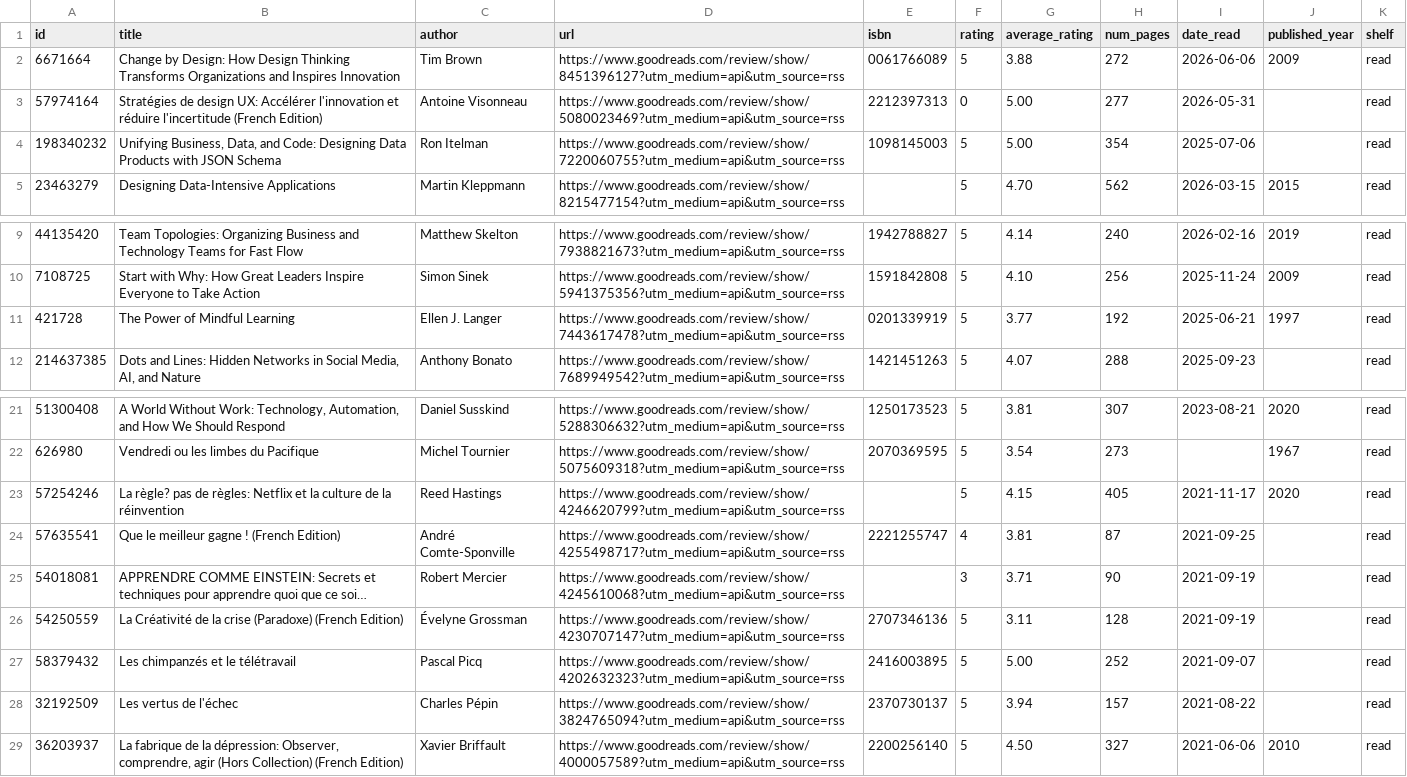
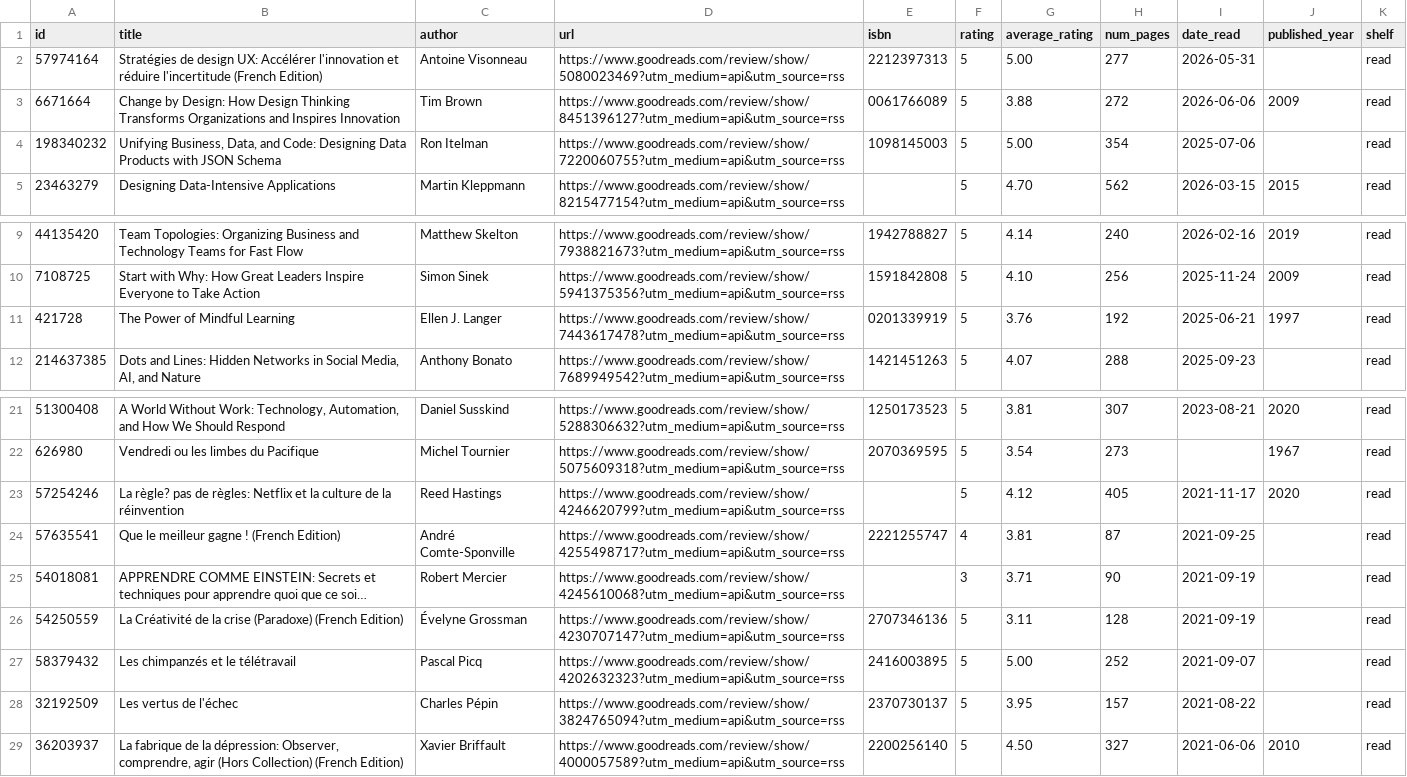
Before and after one commit to adriens/whoami, a CSV file: data/goodreads/124105866/_index.csv, drawn as a sheet; only a part is shown, gaps mark what is left out; long unchanged cells end in ….

```diff
--- a/data/goodreads/124105866/_index.csv
+++ b/data/goodreads/124105866/_index.csv
@@ -1,4 +1,4 @@
 id,title,author,url,isbn,rating,average_rating,num_pages,date_read,published_year,shelf
+57974164,Stratégies de design UX: Accélérer l'innovation et réduire l'incertitude (French Edition),Antoine Visonneau,https://www.goodreads.com/review/show/5080023469?utm_medium=api&utm_source=rss,2212397313,5,5.00,277,2026-05-31,,read
 6671664,Change by Design: How Design Thinking Transforms Organizations and Inspires Innovation,Tim    Brown,https://www.goodreads.com/review/show/8451396127?utm_medium=api&utm_source=rss,0061766089,5,3.88,272,2026-06-06,2009,read
-57974164,Stratégies de design UX: Accélérer l'innovation et réduire l'incertitude (French Edition),Antoine Visonneau,https://www.goodreads.com/review/show/5080023469?utm_medium=api&utm_source=rss,2212397313,0,5.00,277,2026-05-31,,read
 198340232,"Unifying Business, Data, and Code: Designing Data Products with JSON Schema",Ron Itelman,https://www.goodreads.com/review/show/7220060755?utm_medium=api&utm_source=rss,1098145003,5,5.00,354,2025-07-06,,read
@@ -10,3 +10,3 @@ id,title,author,url,isbn,rating,average_rating,num_pages,date_read,published_yea
 7108725,Start with Why: How Great Leaders Inspire Everyone to Take Action,Simon Sinek,https://www.goodreads.com/review/show/5941375356?utm_medium=api&utm_source=rss,1591842808,5,4.10,256,2025-11-24,2009,read
-421728,The Power of Mindful Learning,Ellen J. Langer,https://www.goodreads.com/review/show/7443617478?utm_medium=api&utm_source=rss,0201339919,5,3.77,192,2025-06-21,1997,read
+421728,The Power of Mindful Learning,Ellen J. Langer,https://www.goodreads.com/review/show/7443617478?utm_medium=api&utm_source=rss,0201339919,5,3.76,192,2025-06-21,1997,read
 214637385,"Dots and Lines: Hidden Networks in Social Media, AI, and Nature",Anthony Bonato,https://www.goodreads.com/review/show/7689949542?utm_medium=api&utm_source=rss,1421451263,5,4.07,288,2025-09-23,,read
@@ -22,3 +22,3 @@ id,title,author,url,isbn,rating,average_rating,num_pages,date_read,published_yea
 626980,Vendredi ou les limbes du Pacifique,Michel Tournier,https://www.goodreads.com/review/show/5075609318?utm_medium=api&utm_source=rss,2070369595,5,3.54,273,,1967,read
-57254246,La règle? pas de règles: Netflix et la culture de la réinvention,Reed Hastings,https://www.goodreads.com/review/show/4246620799?utm_medium=api&utm_source=rss,,5,4.15,405,2021-11-17,2020,read
+57254246,La règle? pas de règles: Netflix et la culture de la réinvention,Reed Hastings,https://www.goodreads.com/review/show/4246620799?utm_medium=api&utm_source=rss,,5,4.12,405,2021-11-17,2020,read
 57635541,Que le meilleur gagne ! (French Edition),André Comte-Sponville,https://www.goodreads.com/review/show/4255498717?utm_medium=api&utm_source=rss,2221255747,4,3.81,87,2021-09-25,,read
@@ -27,3 +27,3 @@ id,title,author,url,isbn,rating,average_rating,num_pages,date_read,published_yea
 58379432,Les chimpanzés et le télétravail,Pascal Picq,https://www.goodreads.com/review/show/4202632323?utm_medium=api&utm_source=rss,2416003895,5,5.00,252,2021-09-07,,read
-32192509,Les vertus de l'échec,Charles Pépin,https://www.goodreads.com/review/show/3824765094?utm_medium=api&utm_source=rss,2370730137,5,3.94,157,2021-08-22,,read
+32192509,Les vertus de l'échec,Charles Pépin,https://www.goodreads.com/review/show/3824765094?utm_medium=api&utm_source=rss,2370730137,5,3.95,157,2021-08-22,,read
 36203937,"La fabrique de la dépression: Observer, comprendre, agir (Hors Collection) (French Edition)",Xavier Briffault,https://www.goodreads.com/review/show/4000057589?utm_medium=api&utm_source=rss,2200256140,5,4.50,327,2021-06-06,2010,read
```
Also changed, not shown: data/dev_to/adriens/_index.csv, data/dev_to/optnc/_index.csv, 17 other files.
